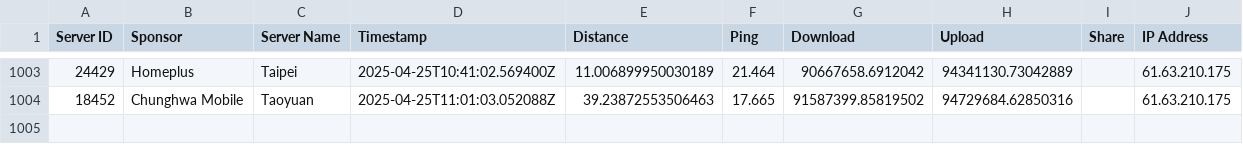
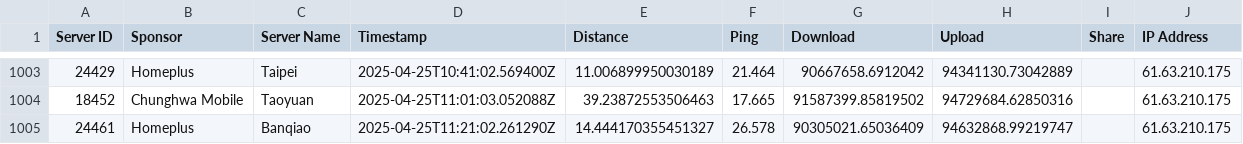
Before and after one commit to gslin/rpi253-speedtest, a CSV file: rpi253-speedtest.csv, drawn as a sheet; only a part is shown, gaps mark what is left out; the diff names each change by its address in the sheet, - before the commit and + after, or states it on an @@ line.

Commit message:
chore: add by run.sh.

```diff
--- a/rpi253-speedtest.csv
+++ b/rpi253-speedtest.csv
+row 1005: 24461 | Homeplus | Banqiao | 2025-04-25T11:21:02.261290Z | 14.444170355451327 | 26.578 | 90305021.65036409 | 94632868.99219747 |  | 61.63.210.175
```
